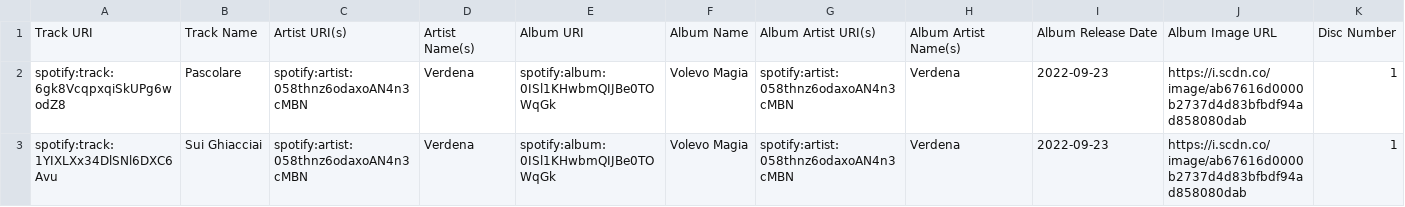
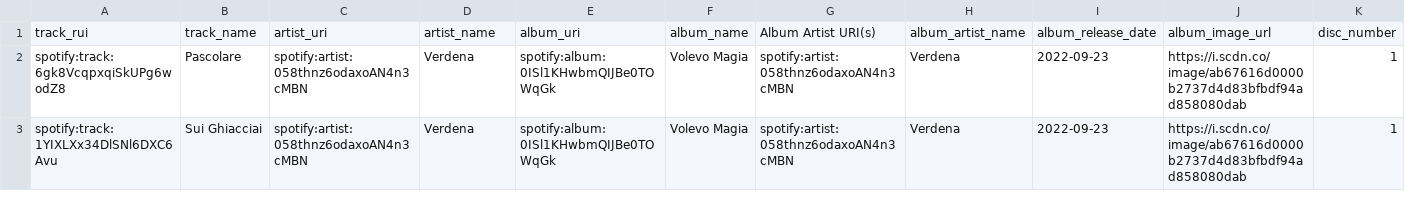
Before and after one commit to antoniomartinelli/spotifylikedanalysis, a CSV file: liked.csv, drawn as a sheet; only a part is shown; removed rows and columns are numbered as before the commit, all else as after; rows hold the shown columns only; the diff names each change by its address in the sheet, - before the commit and + after, or states it on an @@ line.

Commit message:
Update liked.csv

```diff
--- a/liked.csv
+++ b/liked.csv
-row 1: Track URI | Track Name | Artist URI(s) | Artist Name(s) | Album URI | Album Name | Album Artist URI(s) | Album Artist Name(s) | Album Release Date | Album Image URL | Disc Number
+row 1: track_rui | track_name | artist_uri | artist_name | album_uri | album_name | Album Artist URI(s) | album_artist_name | album_release_date | album_image_url | disc_number
```
